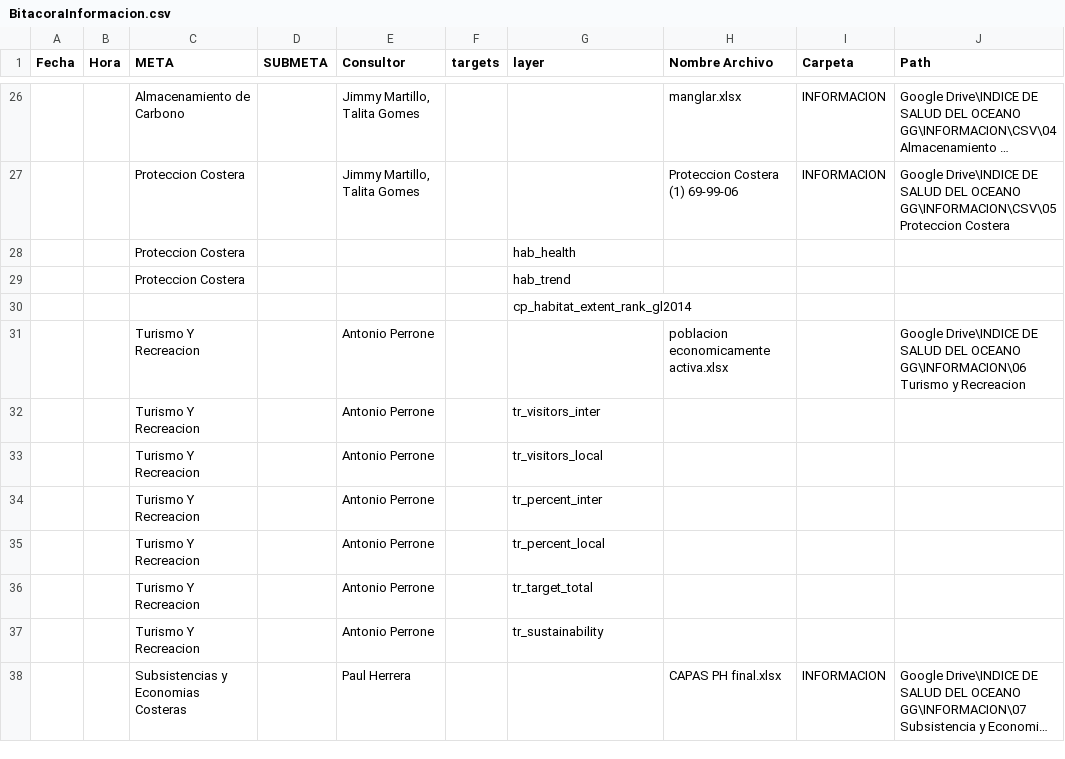
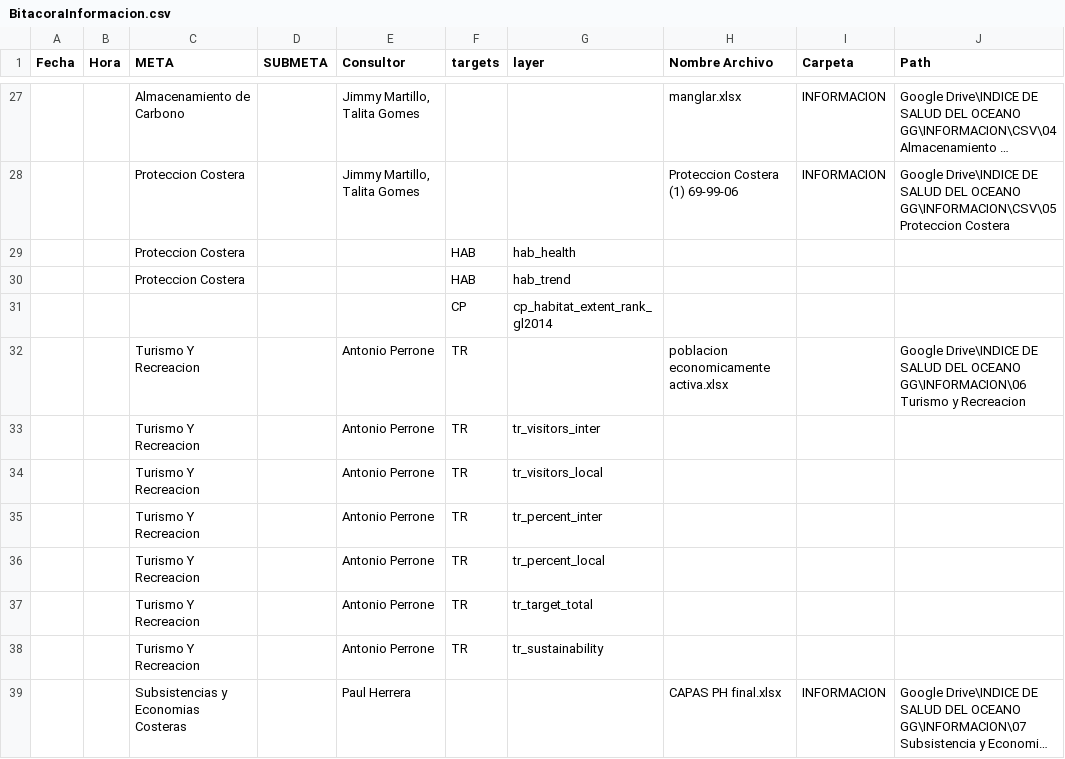
Before and after one commit to talassio/gye, a CSV file: region2015/prep/BitacoraInformacion.csv, drawn as a sheet; only a part is shown, gaps mark what is left out; long unchanged cells end in …; addresses are those after the commit; the diff covers the shown part only; the diff names each change by its address in the sheet, - before the commit and + after, or states it on an @@ line.

```diff
--- a/region2015/prep/BitacoraInformacion.csv
+++ b/region2015/prep/BitacoraInformacion.csv
-F29:F30 (targets): (empty)
+F29:F30 (targets): HAB
-F31 (targets): (empty)
+F31 (targets): CP
-F32:F38 (targets): (empty)
+F32:F38 (targets): TR
```
Also changed, not shown: 5 added rows and 9 edited cells elsewhere in this file.
